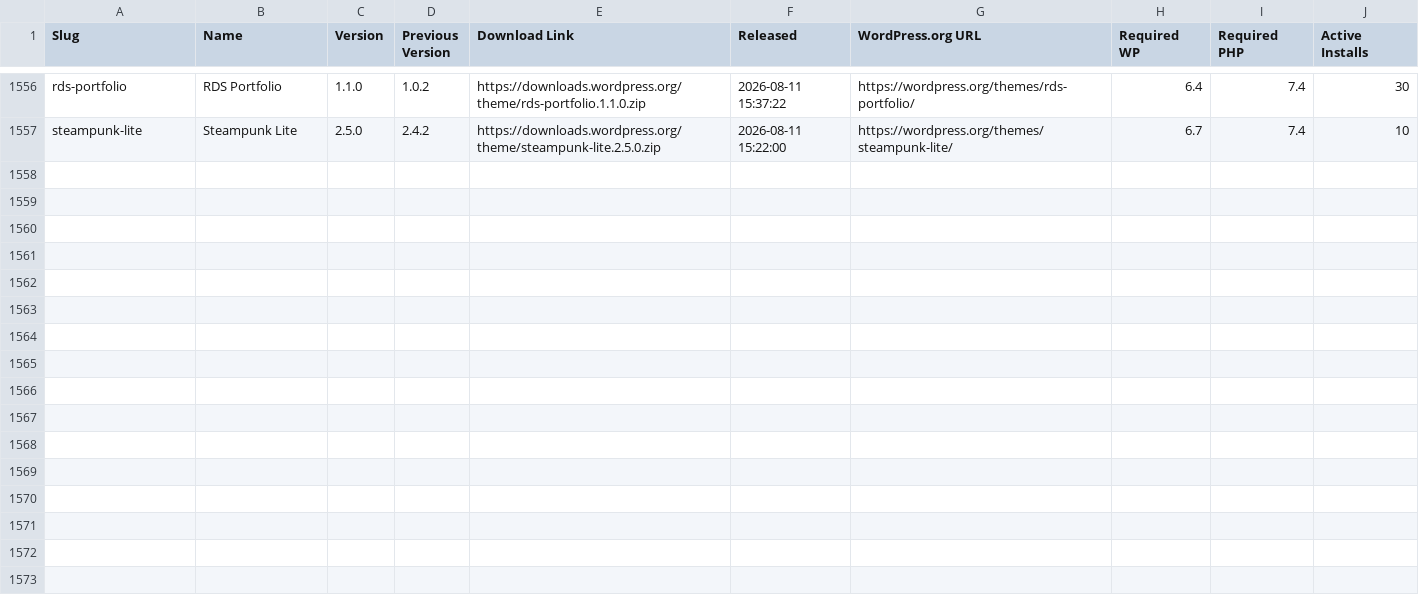
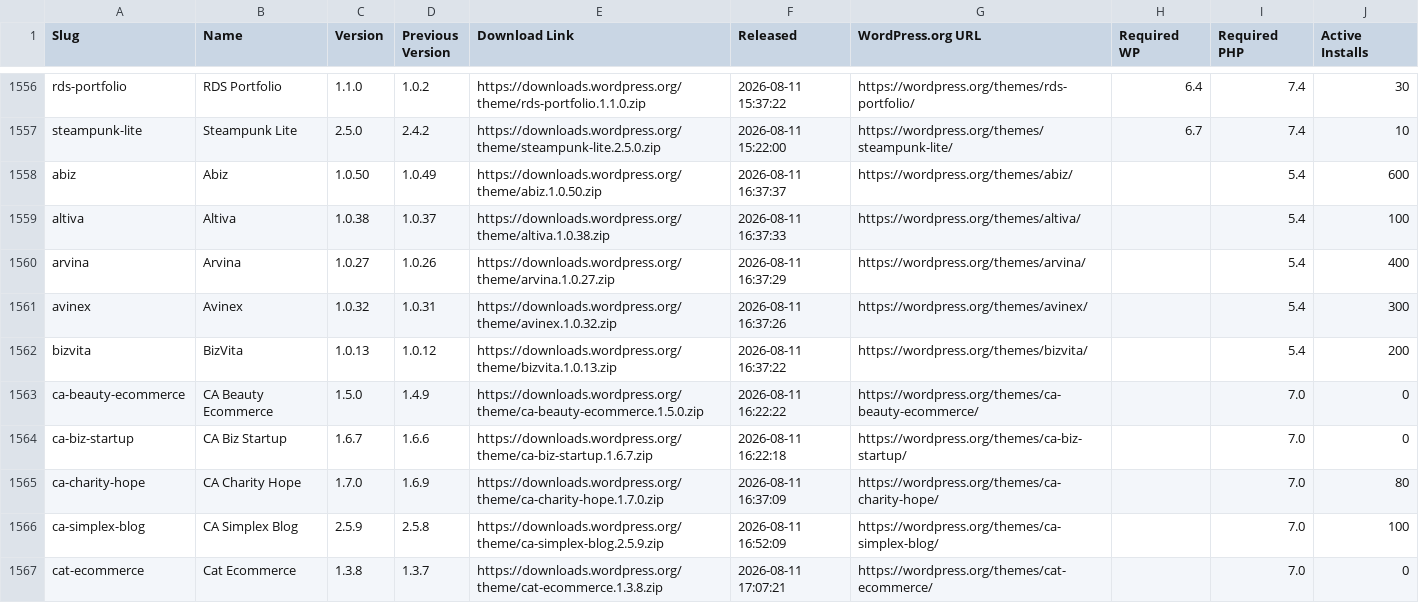
Before and after one commit to dd32/wp-public-data, a CSV file: releases/themes/2026-08.csv, drawn as a sheet; only a part is shown, gaps mark what is left out; the diff covers the shown part only; the diff names each change by its address in the sheet, - before the commit and + after, or states it on an @@ line.

```diff
--- a/releases/themes/2026-08.csv
+++ b/releases/themes/2026-08.csv
+row 1558: abiz | Abiz | 1.0.50 | 1.0.49 | https://downloads.wordpress.org/theme/abiz.1.0.50.zip | 2026-08-11 16:37:37 | https://wordpress.org/themes/abiz/ |  | 5.4 | 600
+row 1559: altiva | Altiva | 1.0.38 | 1.0.37 | https://downloads.wordpress.org/theme/altiva.1.0.38.zip | 2026-08-11 16:37:33 | https://wordpress.org/themes/altiva/ |  | 5.4 | 100
+row 1560: arvina | Arvina | 1.0.27 | 1.0.26 | https://downloads.wordpress.org/theme/arvina.1.0.27.zip | 2026-08-11 16:37:29 | https://wordpress.org/themes/arvina/ |  | 5.4 | 400
+row 1561: avinex | Avinex | 1.0.32 | 1.0.31 | https://downloads.wordpress.org/theme/avinex.1.0.32.zip | 2026-08-11 16:37:26 | https://wordpress.org/themes/avinex/ |  | 5.4 | 300
+row 1562: bizvita | BizVita | 1.0.13 | 1.0.12 | https://downloads.wordpress.org/theme/bizvita.1.0.13.zip | 2026-08-11 16:37:22 | https://wordpress.org/themes/bizvita/ |  | 5.4 | 200
+row 1563: ca-beauty-ecommerce | CA Beauty Ecommerce | 1.5.0 | 1.4.9 | https://downloads.wordpress.org/theme/ca-beauty-ecommerce.1.5.0.zip | 2026-08-11 16:22:22 | https://wordpress.org/themes/ca-beauty-ecommerce/ |  | 7.0 | 0
+row 1564: ca-biz-startup | CA Biz Startup | 1.6.7 | 1.6.6 | https://downloads.wordpress.org/theme/ca-biz-startup.1.6.7.zip | 2026-08-11 16:22:18 | https://wordpress.org/themes/ca-biz-startup/ |  | 7.0 | 0
+row 1565: ca-charity-hope | CA Charity Hope | 1.7.0 | 1.6.9 | https://downloads.wordpress.org/theme/ca-charity-hope.1.7.0.zip | 2026-08-11 16:37:09 | https://wordpress.org/themes/ca-charity-hope/ |  | 7.0 | 80
+row 1566: ca-simplex-blog | CA Simplex Blog | 2.5.9 | 2.5.8 | https://downloads.wordpress.org/theme/ca-simplex-blog.2.5.9.zip | 2026-08-11 16:52:09 | https://wordpress.org/themes/ca-simplex-blog/ |  | 7.0 | 100
+row 1567: cat-ecommerce | Cat Ecommerce | 1.3.8 | 1.3.7 | https://downloads.wordpress.org/theme/cat-ecommerce.1.3.8.zip | 2026-08-11 17:07:21 | https://wordpress.org/themes/cat-ecommerce/ |  | 7.0 | 0
```
Also changed, not shown: 10 added rows elsewhere in this file, 54 other files.
